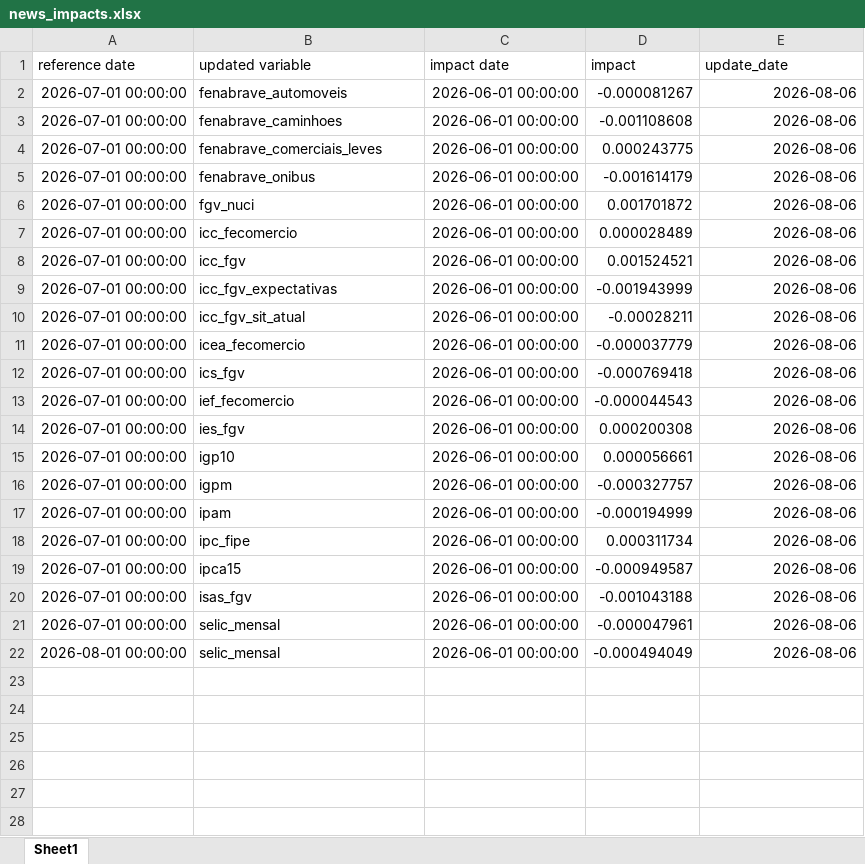
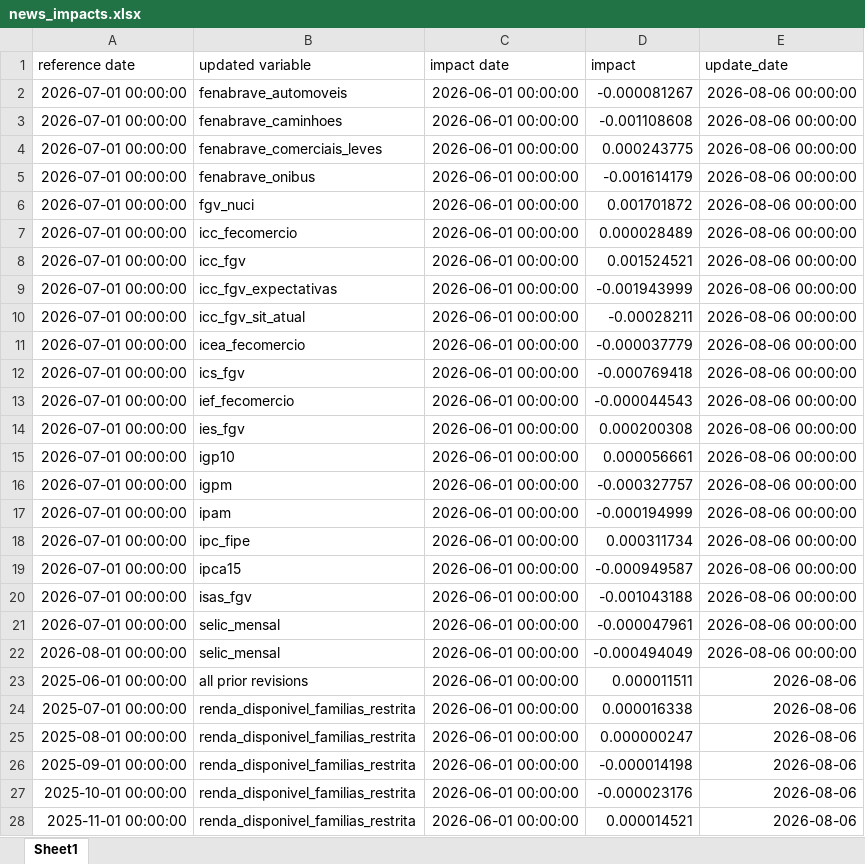
Before and after one commit to davi-lisboa/PIB-Nowcast, an Excel workbook: pib_nowcast/data/news_impacts.xlsx, sheet Sheet1, drawn as a sheet; only a part is shown; values as stored, in another font and other column widths than the file's, no borders; the diff covers the shown part only; the diff names each change by its address in the sheet, - before the commit and + after, or states it on an @@ line.

```diff
--- a/pib_nowcast/data/news_impacts.xlsx (sheet Sheet1)
+++ b/pib_nowcast/data/news_impacts.xlsx (sheet Sheet1)
-E2:E22 (update_date): 2026-08-06
+E2:E22 (update_date): 2026-08-06 00:00:00
+row 23: 2025-06-01 00:00:00 | all prior revisions | 2026-06-01 00:00:00 | 0.000011511 | 2026-08-06
+row 24: 2025-07-01 00:00:00 | renda_disponivel_familias_restrita | 2026-06-01 00:00:00 | 0.000016338 | 2026-08-06
+row 25: 2025-08-01 00:00:00 | renda_disponivel_familias_restrita | 2026-06-01 00:00:00 | 0.000000247 | 2026-08-06
+row 26: 2025-09-01 00:00:00 | renda_disponivel_familias_restrita | 2026-06-01 00:00:00 | -0.000014198 | 2026-08-06
+row 27: 2025-10-01 00:00:00 | renda_disponivel_familias_restrita | 2026-06-01 00:00:00 | -0.000023176 | 2026-08-06
+row 28: 2025-11-01 00:00:00 | renda_disponivel_familias_restrita | 2026-06-01 00:00:00 | 0.000014521 | 2026-08-06
```
Also changed, not shown: 28 added rows elsewhere in this sheet, pib_nowcast/data/forecasts.xlsx, 17 other files.
